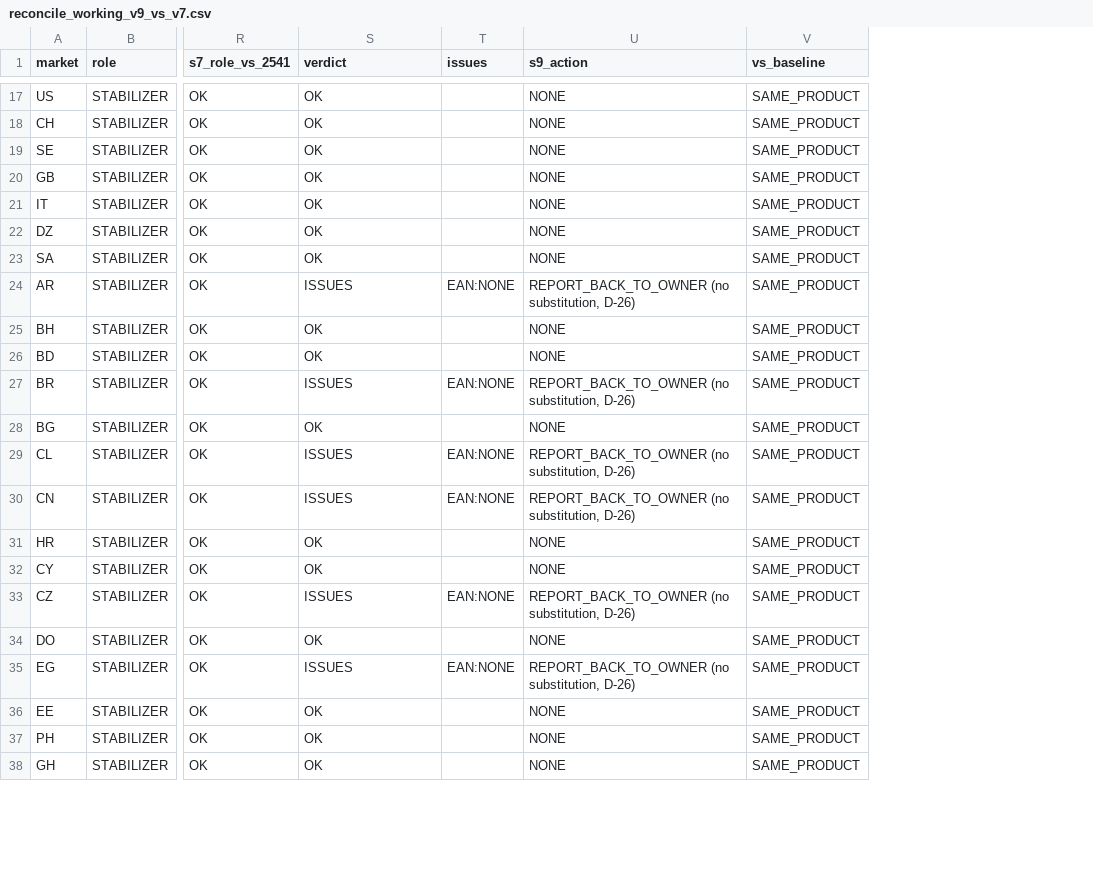
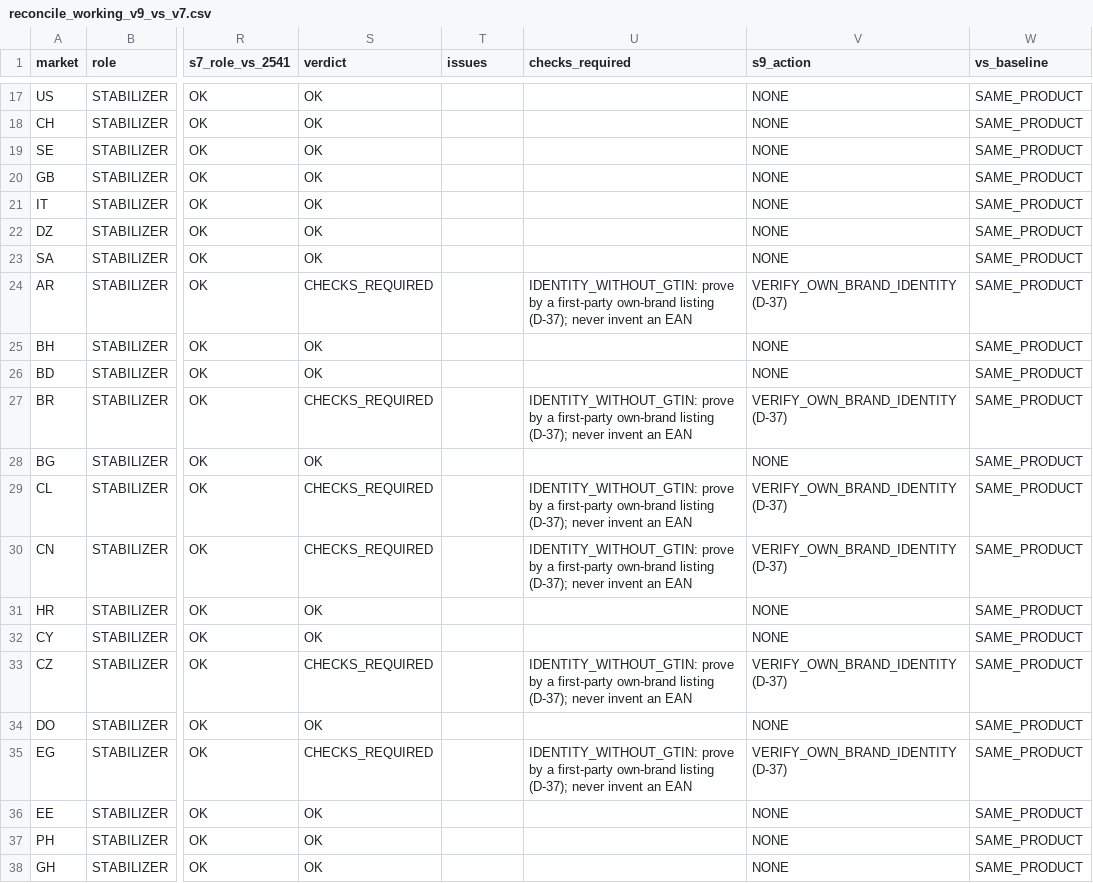
Before and after one commit to pinguinointelligence/pinguino-intelligence-v1, a CSV file: reports/a03/reconcile_working_v9_vs_v7.csv, drawn as a sheet; only a part is shown, gaps mark what is left out; addresses are those after the commit; the diff covers the shown part only; the diff names each change by its address in the sheet, - before the commit and + after, or states it on an @@ line.

```diff
--- a/reports/a03/reconcile_working_v9_vs_v7.csv
+++ b/reports/a03/reconcile_working_v9_vs_v7.csv
+column U (checks_required), rows 24-35: IDENTITY_WITHOUT_GTIN: prove by a first-party own-brand listing (D-37); never invent an EAN |  |  | IDENTITY_WITHOUT_GTIN: prove by a first-party own-brand listing (D-37); never invent an EAN |  | IDENTITY_WITHOUT_GTIN: prove by a first-party own-brand listing (D-37); never invent an EAN | IDENTITY_WITHOUT_GTIN: prove by a first-party own-brand listing (D-37); never invent an EAN |  |  | IDENTITY_WITHOUT_GTIN: prove by a first-party own-brand listing (D-37); never invent an EAN |  | IDENTITY_WITHOUT_GTIN: prove by a first-party own-brand listing (D-37); never invent an EAN
-S24 (verdict): ISSUES
+S24 (verdict): CHECKS_REQUIRED
-T24 (issues): EAN:NONE
+T24 (issues): (empty)
-V24 (s9_action): REPORT_BACK_TO_OWNER (no substitution, D-26)
+V24 (s9_action): VERIFY_OWN_BRAND_IDENTITY (D-37)
-S27 (verdict): ISSUES
+S27 (verdict): CHECKS_REQUIRED
-T27 (issues): EAN:NONE
+T27 (issues): (empty)
-V27 (s9_action): REPORT_BACK_TO_OWNER (no substitution, D-26)
+V27 (s9_action): VERIFY_OWN_BRAND_IDENTITY (D-37)
-S29:S30 (verdict): ISSUES
+S29:S30 (verdict): CHECKS_REQUIRED
-T29:T30 (issues): EAN:NONE
+T29:T30 (issues): (empty)
-V29:V30 (s9_action): REPORT_BACK_TO_OWNER (no substitution, D-26)
+V29:V30 (s9_action): VERIFY_OWN_BRAND_IDENTITY (D-37)
-S33 (verdict): ISSUES
+S33 (verdict): CHECKS_REQUIRED
-T33 (issues): EAN:NONE
+T33 (issues): (empty)
-V33 (s9_action): REPORT_BACK_TO_OWNER (no substitution, D-26)
+V33 (s9_action): VERIFY_OWN_BRAND_IDENTITY (D-37)
-S35 (verdict): ISSUES
+S35 (verdict): CHECKS_REQUIRED
-T35 (issues): EAN:NONE
+T35 (issues): (empty)
-V35 (s9_action): REPORT_BACK_TO_OWNER (no substitution, D-26)
+V35 (s9_action): VERIFY_OWN_BRAND_IDENTITY (D-37)
```
Also changed, not shown: 54 edited cells elsewhere in this file, reports/a03/research_evidence_catalogue.csv, reports/a03/v9_tara_status_split.csv, 4 other files.
